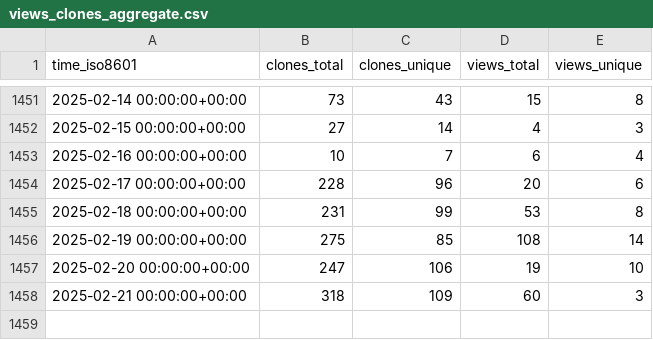
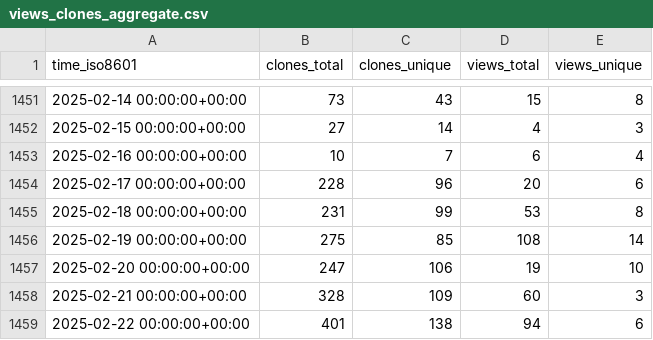
Before and after one commit to vhive-serverless/vhive.github.io, a CSV file: vhive-serverless/vhive/ghrs-data/views_clones_aggregate.csv, drawn as a sheet; only a part is shown, gaps mark what is left out.

```diff
--- a/vhive-serverless/vhive/ghrs-data/views_clones_aggregate.csv
+++ b/vhive-serverless/vhive/ghrs-data/views_clones_aggregate.csv
@@ -1457,2 +1457,3 @@ time_iso8601,clones_total,clones_unique,views_total,views_unique
 2025-02-20 00:00:00+00:00,247,106,19,10
-2025-02-21 00:00:00+00:00,318,109,60,3
+2025-02-21 00:00:00+00:00,328,109,60,3
+2025-02-22 00:00:00+00:00,401,138,94,6
```
Also changed, not shown: 1 other file.
